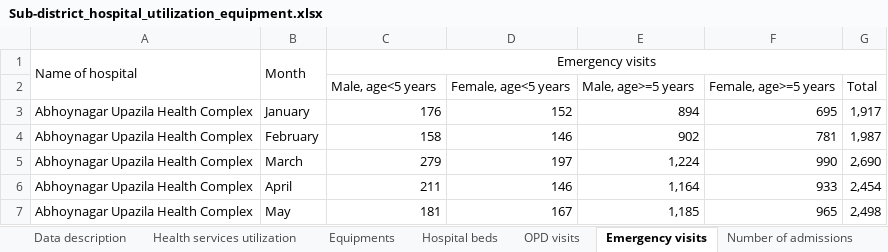
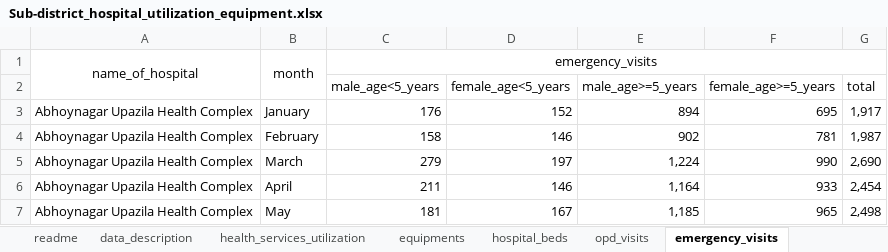
Before and after one commit to Mohibul/hospital_info, an Excel workbook: Sub-district_hospital_utilization_equipment.xlsx, sheet emergency_visits, drawn as a sheet; only a part is shown; values as stored, in another font and other column widths than the file's, no borders; removed rows and columns are numbered as before the commit, all else as after; the diff names each change by its address in the sheet, - before the commit and + after, or states it on an @@ line.

```diff
--- a/Sub-district_hospital_utilization_equipment.xlsx (sheet emergency_visits)
+++ b/Sub-district_hospital_utilization_equipment.xlsx (sheet emergency_visits)
-sheet tab: Data description
+sheet tab: data_description
-sheet tab: Health services utilization
+sheet tab: health_services_utilization
-sheet tab: Equipments
+sheet tab: equipments
-sheet tab: Hospital beds
+sheet tab: hospital_beds
-sheet tab: OPD visits
+sheet tab: opd_visits
-sheet tab: Emergency visits
+sheet tab: emergency_visits
+sheet tab: readme
-row 1: Name of hospital | Month | Emergency visits
-row 2:  |  | Male, age<5 years | Female, age<5 years | Male, age>=5 years | Female, age>=5 years | Total
+row 1: name_of_hospital | month | emergency_visits
+row 2:  |  | male_age<5_years | female_age<5_years | male_age>=5_years | female_age>=5_years | total
```
Also changed, not shown: sheet data_description, sheet opd_visits, sheet number_of_admissions, sheet health_services_utilization, sheet equipments, sheet hospital_beds, other sheet tabs.
